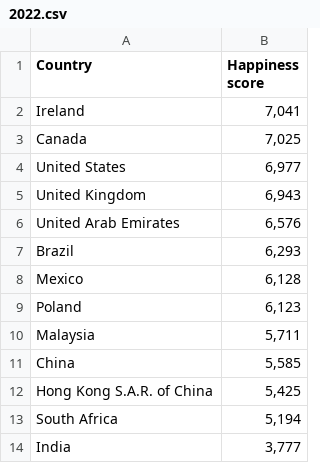
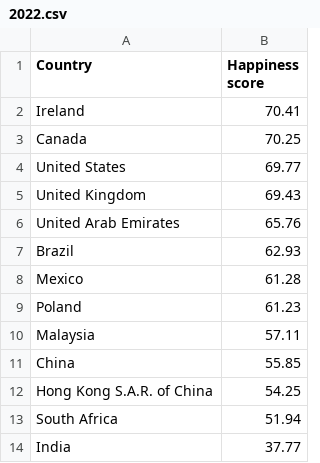
Before and after one commit to Aidenequek/grouptherapy, a CSV file: 2022.csv, drawn as a sheet.

Commit message:
Add files via upload

```diff
--- a/2022.csv
+++ b/2022.csv
@@ -1,14 +1,14 @@
 Country,Happiness score
-Ireland,"7,041"
-Canada,"7,025"
-United States,"6,977"
-United Kingdom,"6,943"
-United Arab Emirates,"6,576"
-Brazil,"6,293"
-Mexico,"6,128"
-Poland,"6,123"
-Malaysia,"5,711"
-China,"5,585"
-Hong Kong S.A.R. of China,"5,425"
-South Africa,"5,194"
-India,"3,777"
+Ireland,70.41
+Canada,70.25
+United States,69.77
+United Kingdom,69.43
+United Arab Emirates,65.76
+Brazil,62.93
+Mexico,61.28
+Poland,61.23
+Malaysia,57.11
+China,55.85
+Hong Kong S.A.R. of China,54.25
+South Africa,51.94
+India,37.77
```
